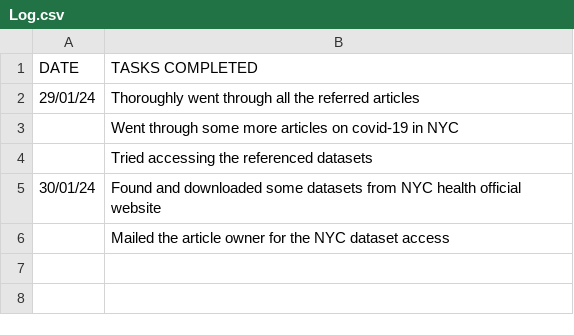
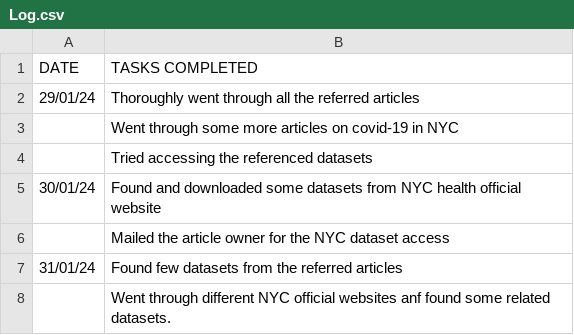
Before and after one commit to Mansi-Sanchaniya/Daily-Log, a CSV file: Log.csv, drawn as a sheet.

Commit message:
Log.csv

```diff
--- a/Log.csv
+++ b/Log.csv
@@ -6 +6,3 @@ DATE,TASKS COMPLETED
 ,Mailed the article owner for the NYC dataset access
+31/01/24,Found few datasets from the referred articles
+,Went through different NYC official websites anf found some related datasets.
```
